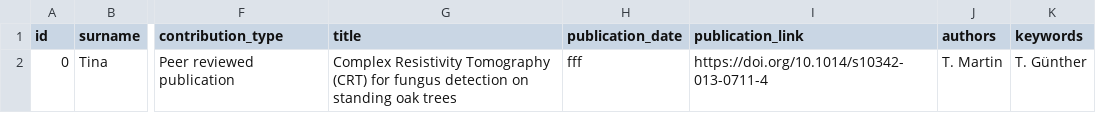
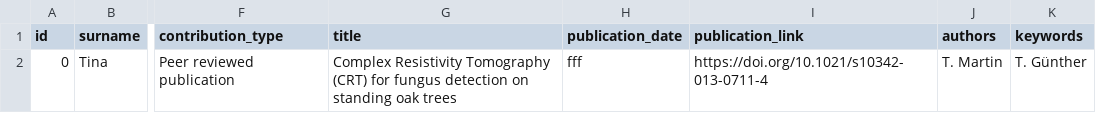
Before and after one commit to BenjMy/catalog, a CSV file: check_process/CAGS contribution.csv, drawn as a sheet; only a part is shown, gaps mark what is left out; the diff names each change by its address in the sheet, - before the commit and + after, or states it on an @@ line.

Commit message:
new contrib

```diff
--- a/check_process/CAGS contribution.csv
+++ b/check_process/CAGS contribution.csv
-I2 (publication_link): https://doi.org/10.1014/s10342-013-0711-4
+I2 (publication_link): https://doi.org/10.1021/s10342-013-0711-4
```
Also changed, not shown: 1 other file.
